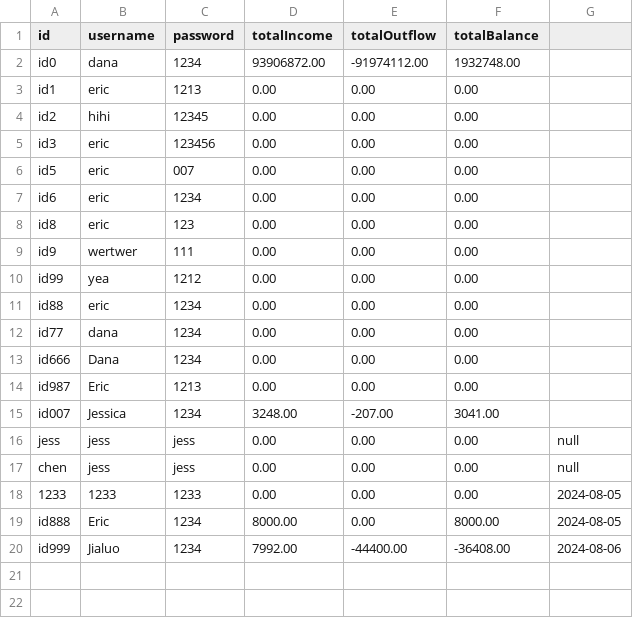
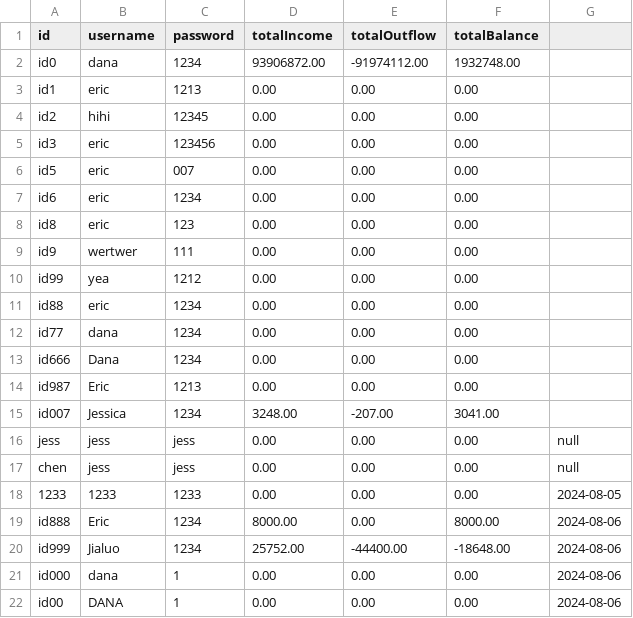
Before and after one commit to chenj926/CSC207_Accounting_System, a CSV file: src/main/data/accounts/userAccounts.csv, drawn as a sheet.

```diff
--- a/src/main/data/accounts/userAccounts.csv
+++ b/src/main/data/accounts/userAccounts.csv
@@ -18,3 +18,5 @@ chen,jess,jess,0.00,0.00,0.00,null
 1233,1233,1233,0.00,0.00,0.00,2024-08-05
-id888,Eric,1234,8000.00,0.00,8000.00,2024-08-05
-id999,Jialuo,1234,7992.00,-44400.00,-36408.00,2024-08-06
+id888,Eric,1234,8000.00,0.00,8000.00,2024-08-06
+id999,Jialuo,1234,25752.00,-44400.00,-18648.00,2024-08-06
+id000,dana,1,0.00,0.00,0.00,2024-08-06
+id00,DANA,1,0.00,0.00,0.00,2024-08-06
```
Also changed, not shown: src/main/data/transaction/userAccountTransactions.csv, 15 other files.
